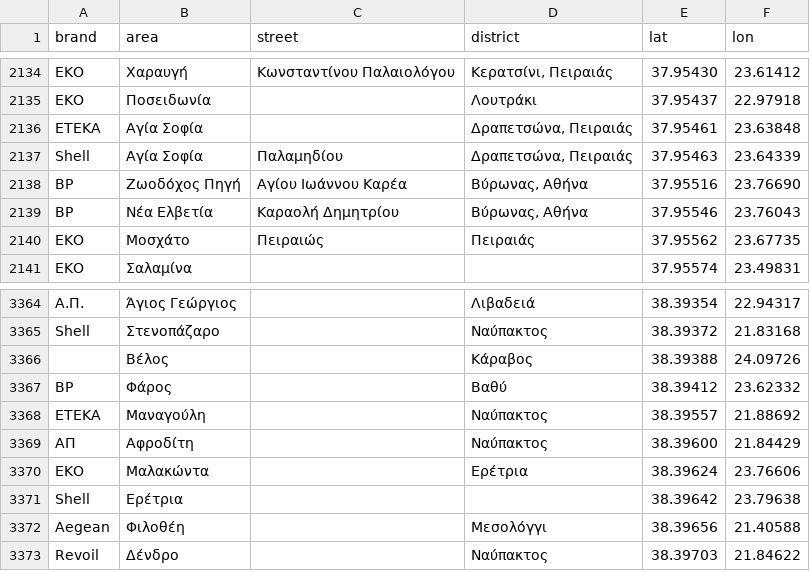
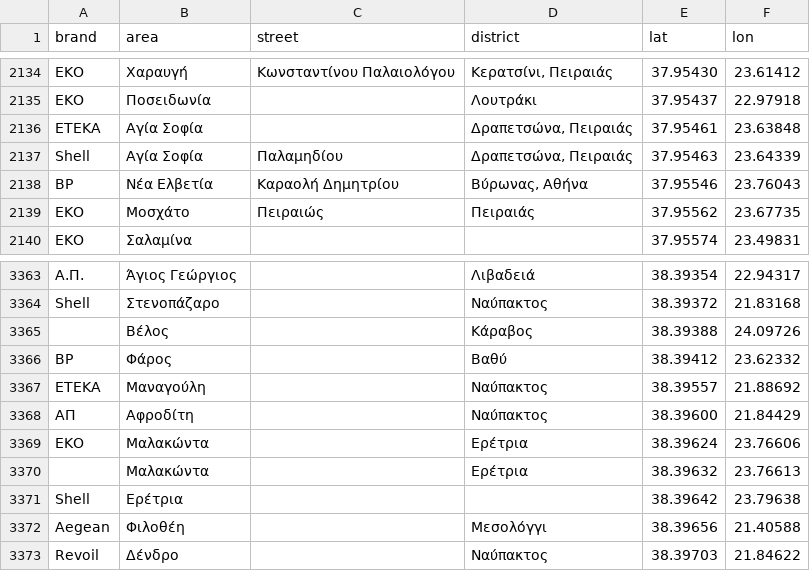
Before and after one commit to pavlidisnick/diadromi-data, a CSV file: stations.csv, drawn as a sheet; only a part is shown, gaps mark what is left out.

```diff
--- a/stations.csv
+++ b/stations.csv
@@ -2137,3 +2137,2 @@ EKO,Ποσειδωνία,,Λουτράκι,37.95437,22.97918
 Shell,Αγία Σοφία,Παλαμηδίου,"Δραπετσώνα, Πειραιάς",37.95463,23.64339
-BP,Ζωοδόχος Πηγή,Αγίου Ιωάννου Καρέα,"Βύρωνας, Αθήνα",37.95516,23.76690
 BP,Νέα Ελβετία,Καραολή Δημητρίου,"Βύρωνας, Αθήνα",37.95546,23.76043
@@ -3370,2 +3369,3 @@ BP,Φάρος,,Βαθύ,38.39412,23.62332
 EKO,Μαλακώντα,,Ερέτρια,38.39624,23.76606
+,Μαλακώντα,,Ερέτρια,38.39632,23.76613
 Shell,Ερέτρια,,,38.39642,23.79638
```
Also changed, not shown: 1 other file.
